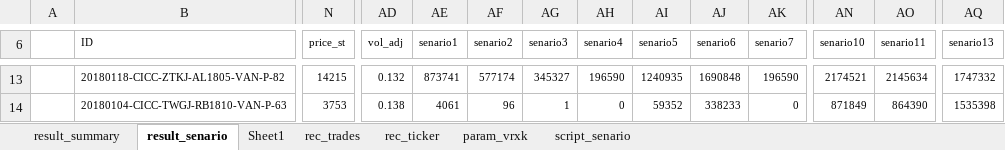
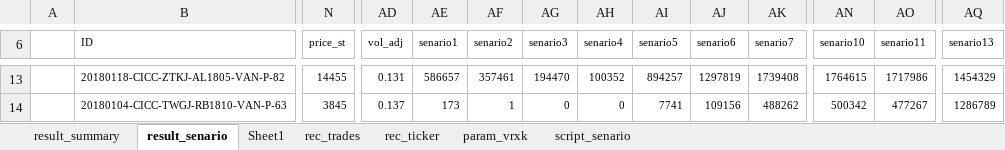
Before and after one commit to wusf/CmdtyOTC, an Excel workbook: project/span.xlsm, sheet result_senario, drawn as a sheet; only a part is shown, gaps mark what is left out; values as stored, in another font and other column widths than the file's, no borders; charts and pictures and table styles not drawn; the diff covers the shown part only; the diff names each change by its address in the sheet, - before the commit and + after, or states it on an @@ line.

```diff
--- a/project/span.xlsm (sheet result_senario)
+++ b/project/span.xlsm (sheet result_senario)
-N13 (price_st): 14215
+N13 (price_st): 14455
-AD13 (vol_adj): 0.132
+AD13 (vol_adj): 0.131
-AE13 (senario1): 873741
+AE13 (senario1): 586657
-AF13 (senario2): 577174
+AF13 (senario2): 357461
-AG13 (senario3): 345327
+AG13 (senario3): 194470
-AH13 (senario4): 196590
+AH13 (senario4): 100352
-AI13 (senario5): 1240935
+AI13 (senario5): 894257
-AJ13 (senario6): 1690848
+AJ13 (senario6): 1297819
-AK13 (senario7): 196590
+AK13 (senario7): 1739408
-AN13 (senario10): 2174521
+AN13 (senario10): 1764615
-AO13 (senario11): 2145634
+AO13 (senario11): 1717986
-AQ13 (senario13): 1747332
+AQ13 (senario13): 1454329
-N14 (price_st): 3753
+N14 (price_st): 3845
-AD14 (vol_adj): 0.138
+AD14 (vol_adj): 0.137
-AE14 (senario1): 4061
+AE14 (senario1): 173
-AF14 (senario2): 96
+AF14 (senario2): 1
-AG14 (senario3): 1
+AG14 (senario3): 0
-AI14 (senario5): 59352
+AI14 (senario5): 7741
-AJ14 (senario6): 338233
+AJ14 (senario6): 109156
-AK14 (senario7): 0
+AK14 (senario7): 488262
-AN14 (senario10): 871849
+AN14 (senario10): 500342
-AO14 (senario11): 864390
+AO14 (senario11): 477267
-AQ14 (senario13): 1535398
+AQ14 (senario13): 1286789
```
Also changed, not shown: 2 added rows and 253 edited cells elsewhere in this sheet, sheet rec_trades, sheet rec_ticker, sheet script_senario, hidden cells, charts or pictures, 2 other files.
